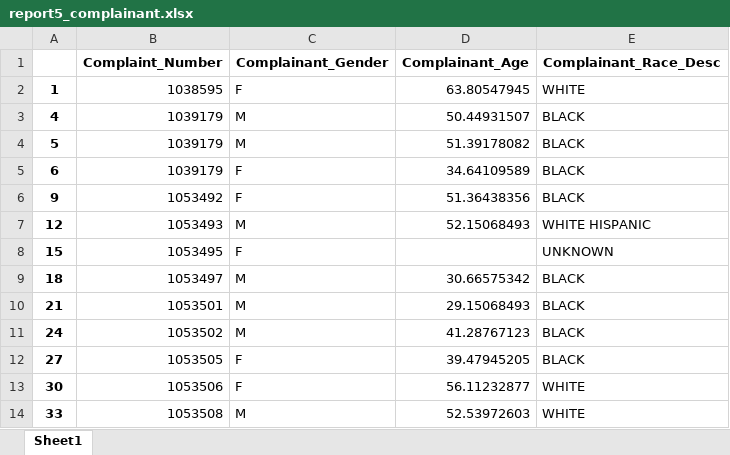
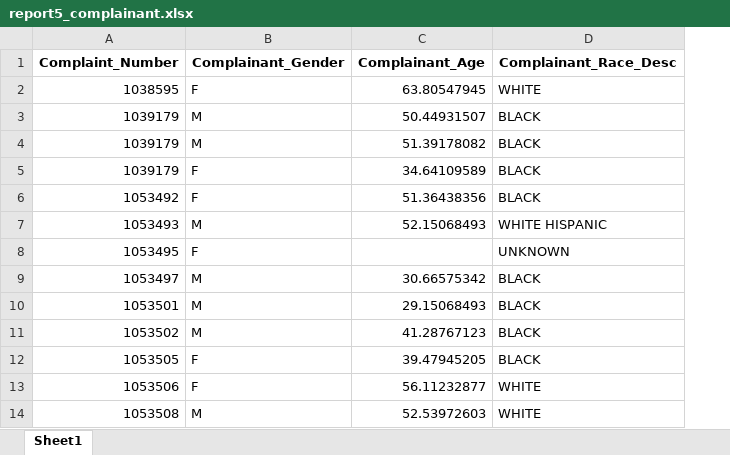
Before and after one commit to DGalt/shootings-data, an Excel workbook: Clean/June2016/report5_complainant.xlsx, sheet Sheet1, drawn as a sheet; only a part is shown; values as stored, in another font and other column widths than the file's, no borders; the diff names each change by its address in the sheet, - before the commit and + after, or states it on an @@ line.

Commit message:
Removed unnecessary index column

```diff
--- a/Clean/June2016/report5_complainant.xlsx (sheet Sheet1)
+++ b/Clean/June2016/report5_complainant.xlsx (sheet Sheet1)
-column A, rows 2-14: 1 | 4 | 5 | 6 | 9 | 12 | 15 | 18 | 21 | 24 | 27 | 30 | 33
```
Also changed, not shown: Clean/June2016/report3_po_witness.xlsx, Clean/June2016/report4_victim.xlsx, 8 other files.
